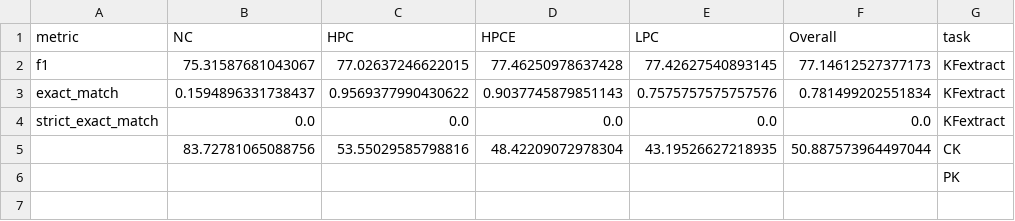
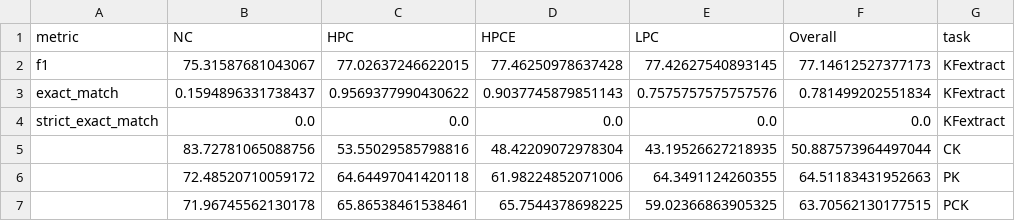
Before and after one commit to KaiserWhoLearns/LLM-KnowledgeConflict-TaskMatters, a CSV file: results/llama3.2-3B-Instruct_full_v2_perf.csv, drawn as a sheet; removed rows and columns are numbered as before the commit, all else as after; the diff names each change by its address in the sheet, - before the commit and + after, or states it on an @@ line.

```diff
--- a/results/llama3.2-3B-Instruct_full_v2_perf.csv
+++ b/results/llama3.2-3B-Instruct_full_v2_perf.csv
-row 6:  |  |  |  |  |  | PK
+row 6:  | 72.48520710059172 | 64.64497041420118 | 61.98224852071006 | 64.3491124260355 | 64.51183431952663 | PK
+row 7:  | 71.96745562130178 | 65.86538461538461 | 65.7544378698225 | 59.02366863905325 | 63.70562130177515 | PCK
```
Also changed, not shown: results/mistral7B_full_v2_perf.csv, 3 other files.
